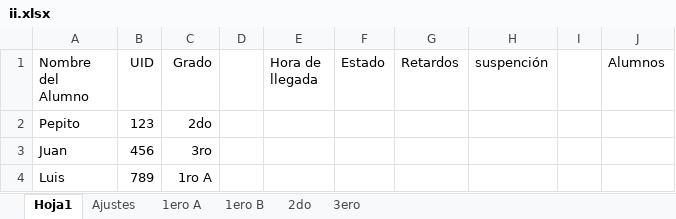
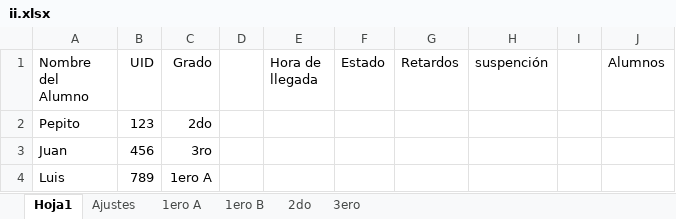
Before and after one commit to SebastianOrozcoMartinez/II, an Excel workbook: ii.xlsx, sheet Hoja1, drawn as a sheet; values as stored, in another font and other column widths than the file's, no borders; the diff names each change by its address in the sheet, - before the commit and + after, or states it on an @@ line.

Commit message:
Edited classrooms names again

```diff
--- a/ii.xlsx (sheet Hoja1)
+++ b/ii.xlsx (sheet Hoja1)
-C4 (Grado): 1ro A
+C4 (Grado): 1ero A
```
